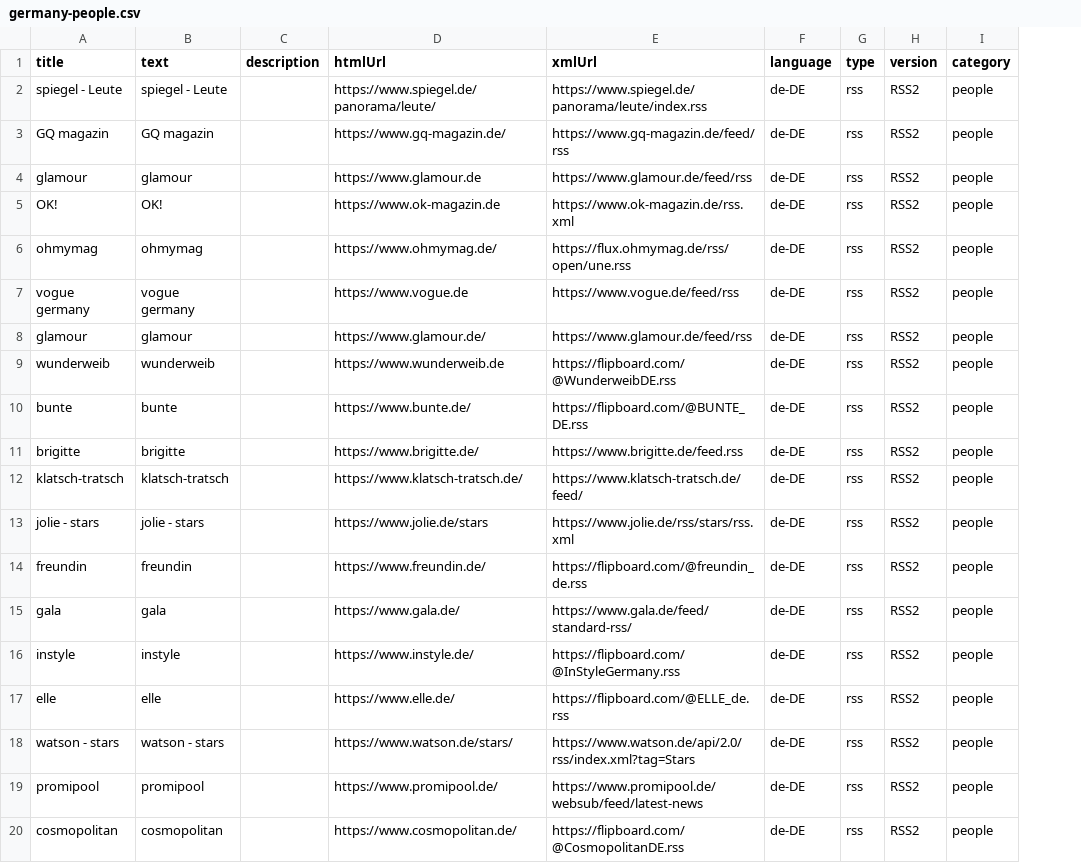
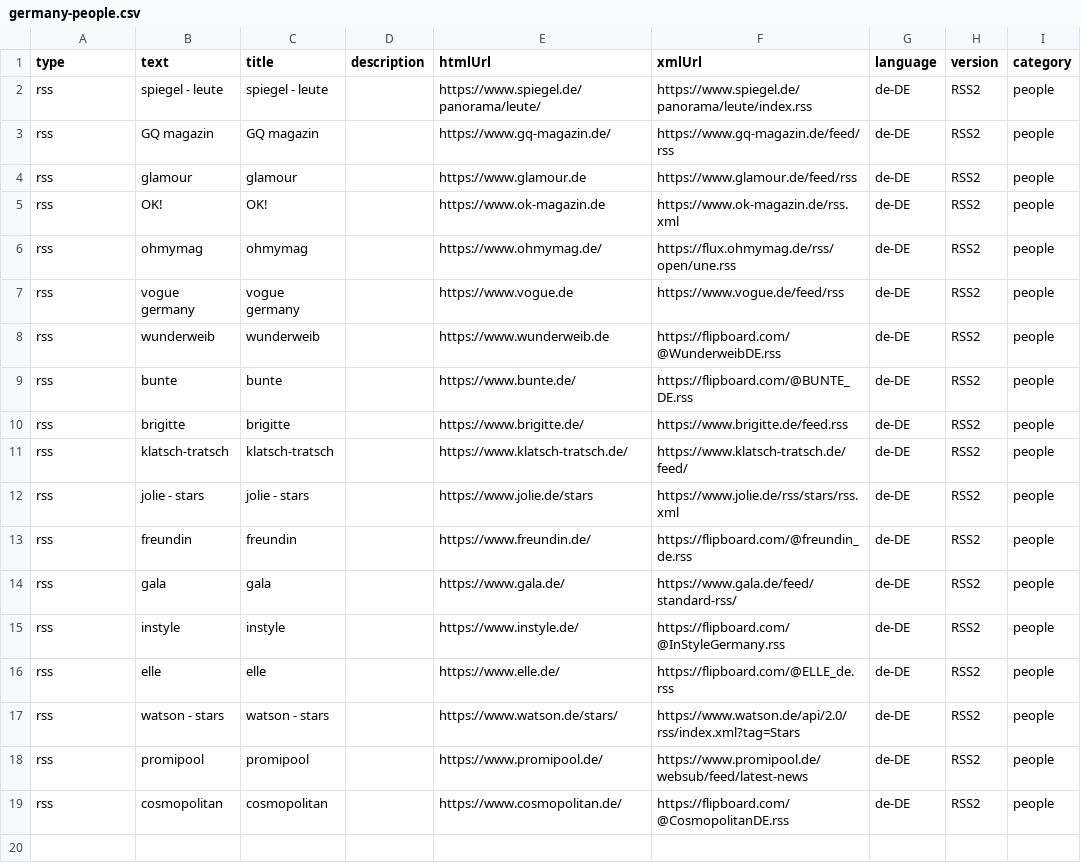
Before and after one commit to lemon3/news-feeds, a CSV file: dist/germany-people.csv, drawn as a sheet; removed rows and columns are numbered as before the commit, all else as after; the diff names each change by its address in the sheet, - before the commit and + after, or states it on an @@ line.

```diff
--- a/dist/germany-people.csv
+++ b/dist/germany-people.csv
+column C (title), rows 2-19: spiegel - leute | GQ magazin | glamour | OK! | ohmymag | vogue germany | wunderweib | bunte | brigitte | klatsch-tratsch | jolie - stars | freundin | gala | instyle | elle | watson - stars | promipool | cosmopolitan
-column G (type), rows 2-7: all rss; rows 9-20: all rss
-A1: title
+A1: type
-A2 (type): spiegel - Leute
+A2 (type): rss
-B2 (text): spiegel - Leute
+B2 (text): spiegel - leute
-A3 (type): GQ magazin
+A3 (type): rss
-A4 (type): glamour
+A4 (type): rss
-A5 (type): OK!
+A5 (type): rss
-A6 (type): ohmymag
+A6 (type): rss
-A7 (type): vogue germany
+A7 (type): rss
-row 8: glamour | glamour |  | https://www.glamour.de/ | https://www.glamour.de/feed/rss | de-DE | rss | RSS2 | people
-A8 (type): wunderweib
+A8 (type): rss
-A9 (type): bunte
+A9 (type): rss
-A10 (type): brigitte
+A10 (type): rss
-A11 (type): klatsch-tratsch
+A11 (type): rss
-A12 (type): jolie - stars
+A12 (type): rss
-A13 (type): freundin
+A13 (type): rss
-A14 (type): gala
+A14 (type): rss
-A15 (type): instyle
+A15 (type): rss
-A16 (type): elle
+A16 (type): rss
-A17 (type): watson - stars
+A17 (type): rss
-A18 (type): promipool
+A18 (type): rss
-A19 (type): cosmopolitan
+A19 (type): rss
```
Also changed, not shown: dist/austria-business.csv, dist/austria-culture.csv, 18 other files.
